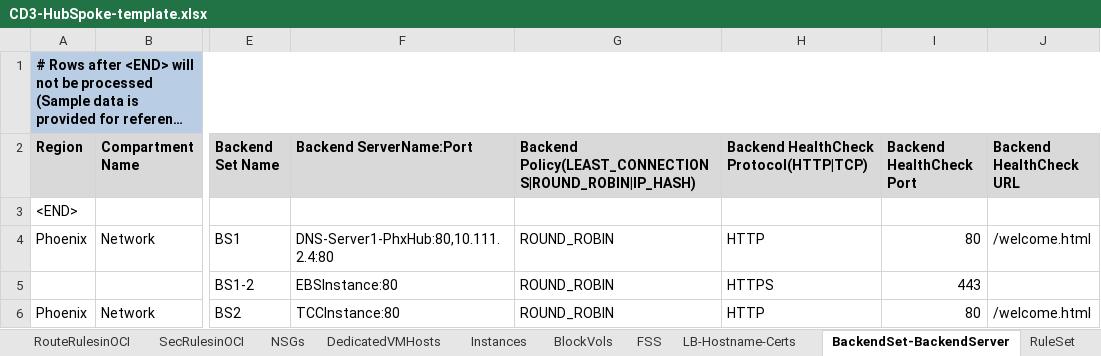
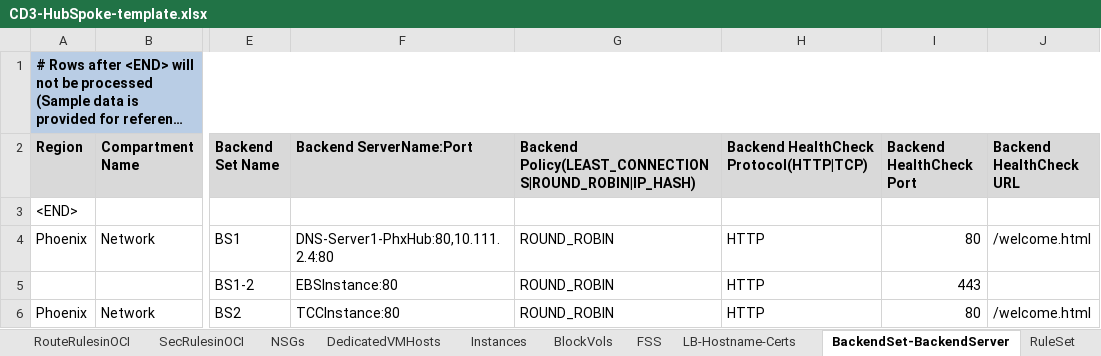
Before and after one commit to oracle-devrel/cd3-automation-toolkit, an Excel workbook: oci_tenancy/SetUpOCI_Via_TF/example/CD3-HubSpoke-template.xlsx, sheet BackendSet-BackendServer, drawn as a sheet; only a part is shown, gaps mark what is left out; long unchanged cells end in …; values as stored, in another font and other column widths than the file's, no borders; the diff names each change by its address in the sheet, - before the commit and + after, or states it on an @@ line.

Commit message:
LBR - Examples fixed

```diff
--- a/oci_tenancy/SetUpOCI_Via_TF/example/CD3-HubSpoke-template.xlsx (sheet BackendSet-BackendServer)
+++ b/oci_tenancy/SetUpOCI_Via_TF/example/CD3-HubSpoke-template.xlsx (sheet BackendSet-BackendServer)
-H5: HTTPS
+H5: HTTP
```
Also changed, not shown: oci_tenancy/SetUpOCI_Via_TF/example/CD3-Flat-template.xlsx.
